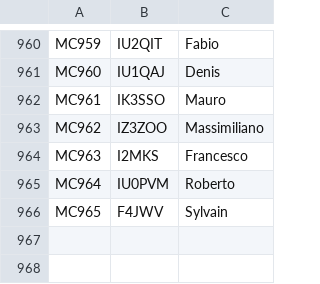
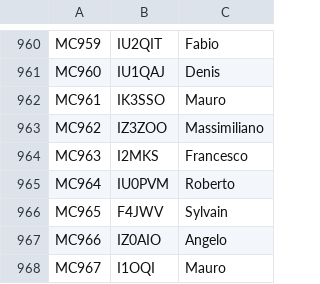
Before and after one commit to bjornekelund/dxlog, a CSV file: mcdqp/List_Members_MC.csv, drawn as a sheet; only a part is shown, gaps mark what is left out.

```diff
--- a/mcdqp/List_Members_MC.csv
+++ b/mcdqp/List_Members_MC.csv
@@ -966 +966,3 @@ MC964;IU0PVM ;Roberto
 MC965;F4JWV ;Sylvain
+MC966;IZ0AIO;Angelo
+MC967;I1OQI;Mauro
```
Also changed, not shown: agcw/Mitglieder.csv, dig/DIGLISTE.csv, 21 other files.
